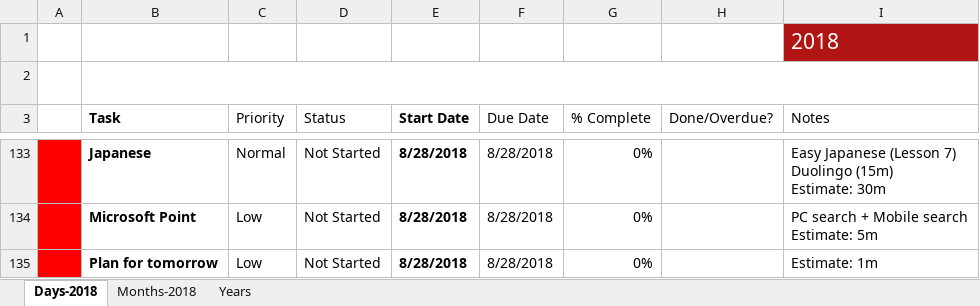
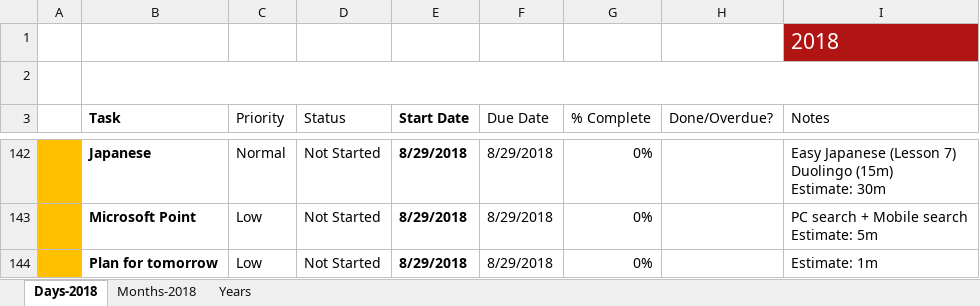
Before and after one commit to TienVNguyen/Jobs_Resources, an Excel workbook: To-do-list.xlsx, sheet Days-2018, drawn as a sheet; only a part is shown, gaps mark what is left out; values as stored, in another font and other column widths than the file's, no borders; charts and pictures and conditional formats and table styles not drawn; addresses are those after the commit; the diff covers the shown part only; the diff names each change by its address in the sheet, - before the commit and + after, or states it on an @@ line.

```diff
--- a/To-do-list.xlsx (sheet Days-2018)
+++ b/To-do-list.xlsx (sheet Days-2018)
-A142:A144 fill: #FF0000
+A142:A144 fill: #FFC000
-E142:E144 (Start Date): 8/28/2018
+E142:E144 (Start Date): 8/29/2018
-F142:F144 (Due Date): 8/28/2018
+F142:F144 (Due Date): 8/29/2018
```
Also changed, not shown: 9 added rows, 18 edited cells and cell formats elsewhere in this sheet.
